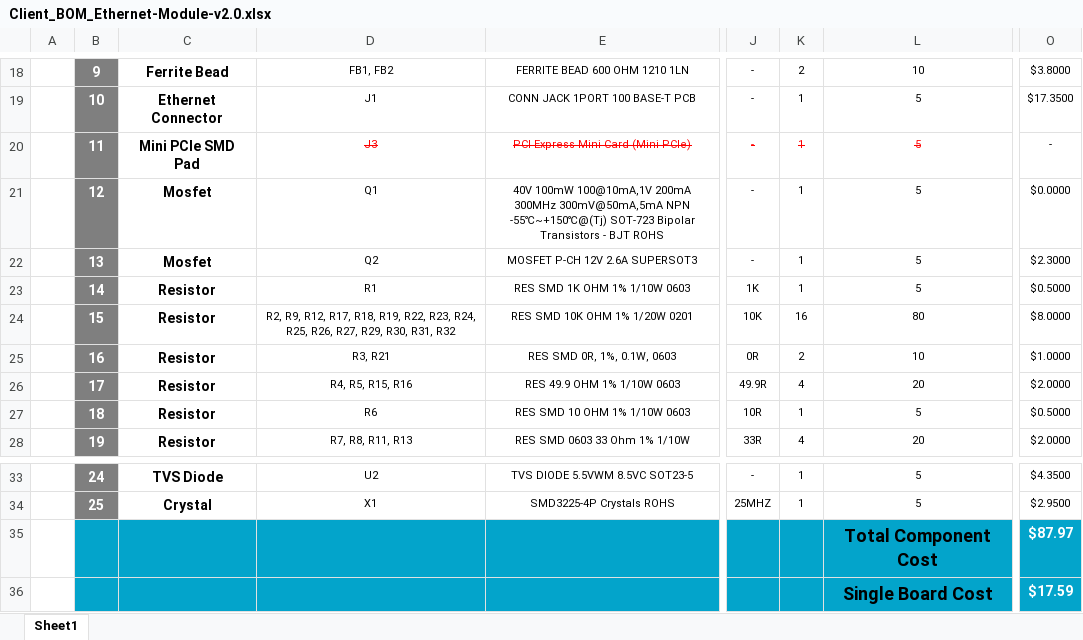
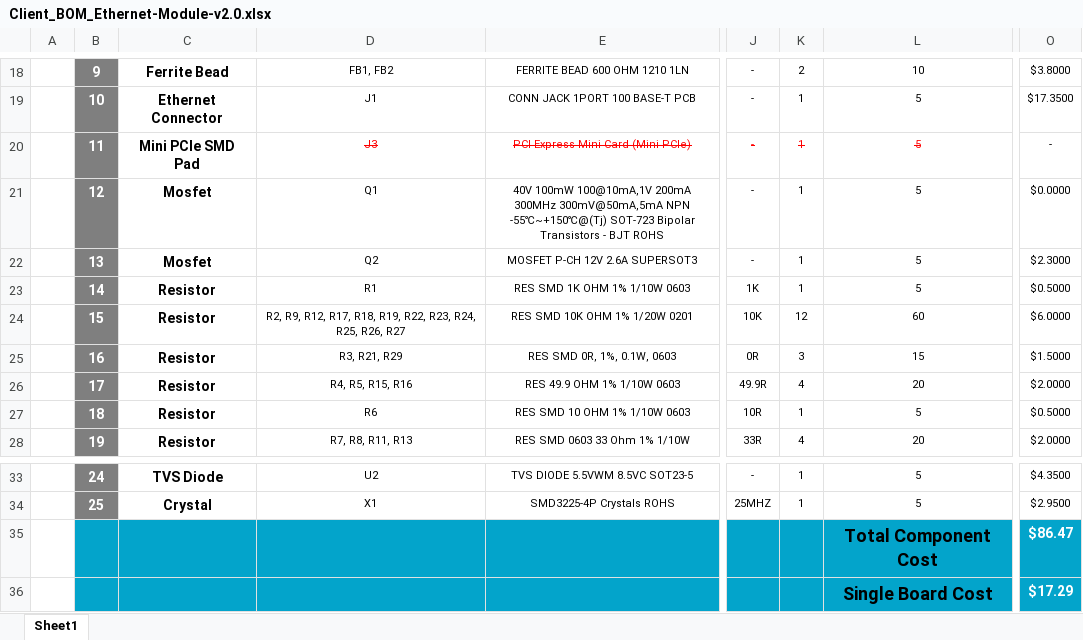
Before and after one commit to eSpark-Backup/chrisbyrd-esp32iotproduct, an Excel workbook: Design Files/Ethernet-Module-v2.0/BOM/Client_BOM_Ethernet-Module-v2.0.xlsx, sheet Sheet1, drawn as a sheet; only a part is shown, gaps mark what is left out; values as stored, in another font and other column widths than the file's, no borders; charts and pictures not drawn; the diff names each change by its address in the sheet, - before the commit and + after, or states it on an @@ line.

```diff
--- a/Design Files/Ethernet-Module-v2.0/BOM/Client_BOM_Ethernet-Module-v2.0.xlsx (sheet Sheet1)
+++ b/Design Files/Ethernet-Module-v2.0/BOM/Client_BOM_Ethernet-Module-v2.0.xlsx (sheet Sheet1)
-D24: …R25, R26, R27, R29, R30, R31, R32
+D24: …R25, R26, R27
-K24: 16
+K24: 12
-L24: 80
+L24: 60
-O24: $8.0000
+O24: $6.0000
-D25: R3, R21
+D25: R3, R21, R29
-K25: 2
+K25: 3
-L25: 10
+L25: 15
-O25: $1.0000
+O25: $1.5000
-O35: $87.97
+O35: $86.47
-O36: $17.59
+O36: $17.29
```
Also changed, not shown: Design Files/Ethernet-Module-v2.0/BOM/eSpark_BOM_Ethernet-Module-v2.0.xlsx.
